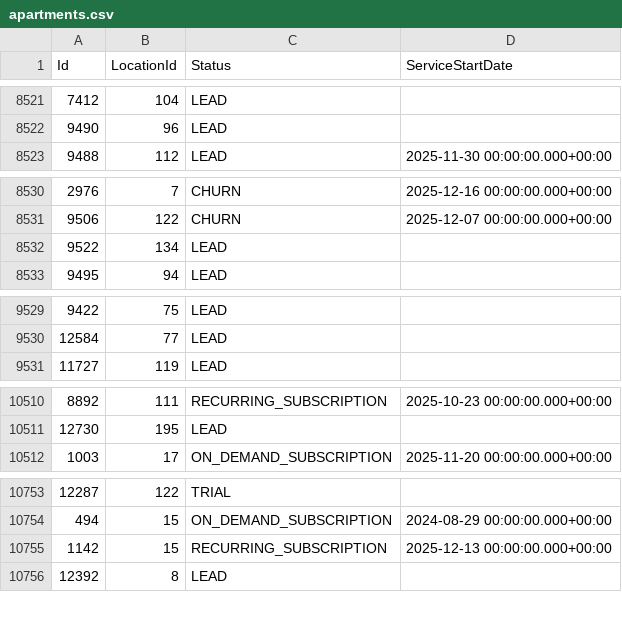
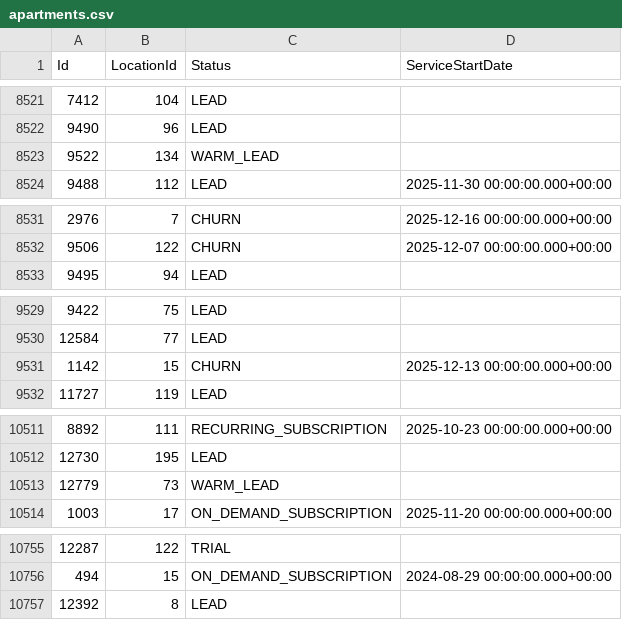
Before and after one commit to AryanGupta-Faireez/demand-dashboard, a CSV file: data/apartments.csv, drawn as a sheet; only a part is shown, gaps mark what is left out; the diff covers the shown part only.

```diff
--- a/data/apartments.csv
+++ b/data/apartments.csv
@@ -8522,2 +8522,3 @@ Id,LocationId,Status,ServiceStartDate
 9490,96,LEAD,
+9522,134,WARM_LEAD,
 9488,112,LEAD,2025-11-30 00:00:00.000+00:00
@@ -8531,3 +8532,2 @@ Id,LocationId,Status,ServiceStartDate
 9506,122,CHURN,2025-12-07 00:00:00.000+00:00
-9522,134,LEAD,
 9495,94,LEAD,
@@ -9530,2 +9530,3 @@ Id,LocationId,Status,ServiceStartDate
 12584,77,LEAD,
+1142,15,CHURN,2025-12-13 00:00:00.000+00:00
 11727,119,LEAD,
@@ -10511,2 +10512,3 @@ Id,LocationId,Status,ServiceStartDate
 12730,195,LEAD,
+12779,73,WARM_LEAD,
 1003,17,ON_DEMAND_SUBSCRIPTION,2025-11-20 00:00:00.000+00:00
@@ -10754,3 +10756,2 @@ Id,LocationId,Status,ServiceStartDate
 494,15,ON_DEMAND_SUBSCRIPTION,2024-08-29 00:00:00.000+00:00
-1142,15,RECURRING_SUBSCRIPTION,2025-12-13 00:00:00.000+00:00
 12392,8,LEAD,
```
Also changed, not shown: 6 moved rows and 2 edited cells elsewhere in this file, data/promotions.csv, data/recurring_bookings.csv, 3 other files.
